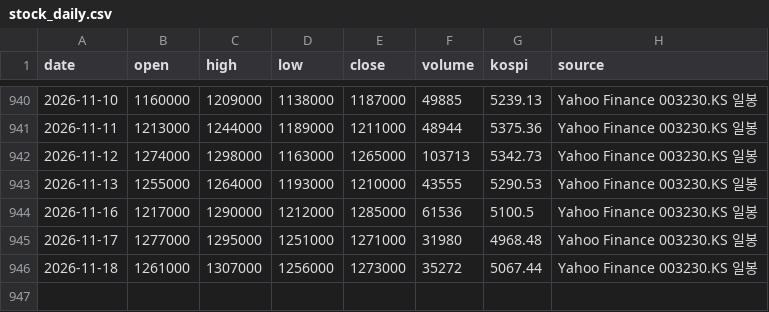
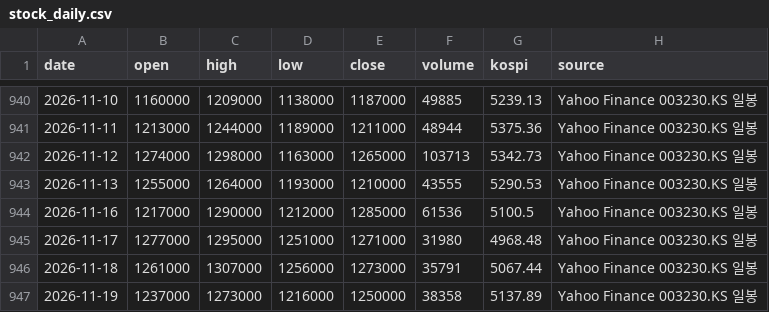
Before and after one commit to changhyun2892/vuldak-dashboard, a CSV file: data/stock_daily.csv, drawn as a sheet; only a part is shown, gaps mark what is left out.

```diff
--- a/data/stock_daily.csv
+++ b/data/stock_daily.csv
@@ -945,2 +945,3 @@ date,open,high,low,close,volume,kospi,source
 2026-11-17,1277000,1295000,1251000,1271000,31980,4968.48,Yahoo Finance 003230.KS 일봉
-2026-11-18,1261000,1307000,1256000,1273000,35272,5067.44,Yahoo Finance 003230.KS 일봉
+2026-11-18,1261000,1307000,1256000,1273000,35791,5067.44,Yahoo Finance 003230.KS 일봉
+2026-11-19,1237000,1273000,1216000,1250000,38358,5137.89,Yahoo Finance 003230.KS 일봉
```
Also changed, not shown: 1 other file.
